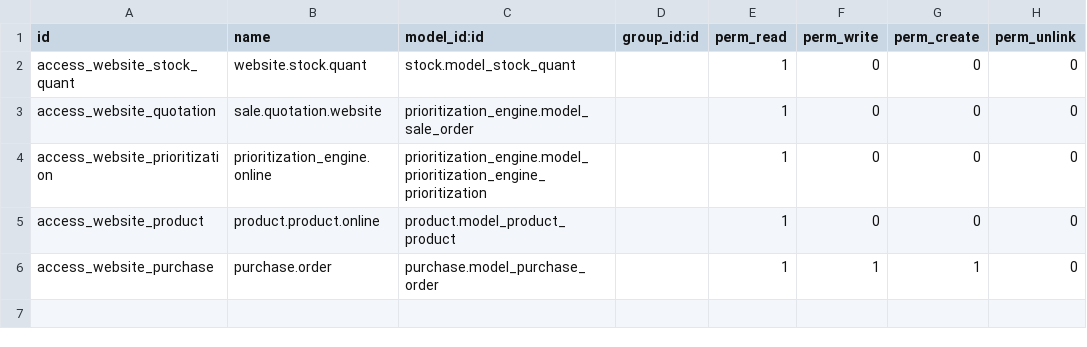
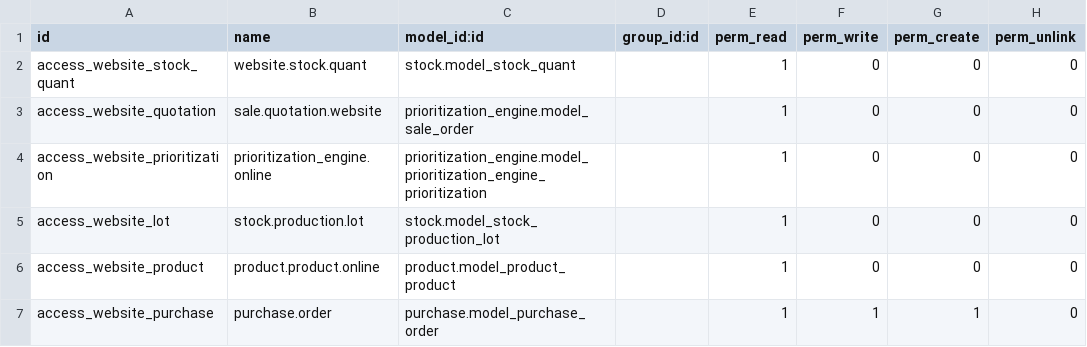
Before and after one commit to bits-amitrathod/odoo12, a CSV file: website_quote_ext/security/ir.model.access.csv, drawn as a sheet.

Commit message:
new security added

```diff
--- a/website_quote_ext/security/ir.model.access.csv
+++ b/website_quote_ext/security/ir.model.access.csv
@@ -4,2 +4,3 @@ access_website_quotation,sale.quotation.website,prioritization_engine.model_sale
 access_website_prioritization,prioritization_engine.online,prioritization_engine.model_prioritization_engine_prioritization,,1,0,0,0
+access_website_lot,stock.production.lot,stock.model_stock_production_lot,,1,0,0,0
 access_website_product,product.product.online,product.model_product_product,,1,0,0,0
```
Also changed, not shown: 1 other file.
